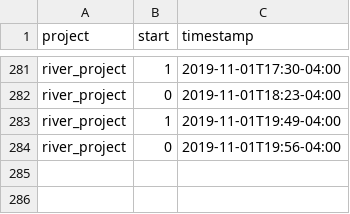
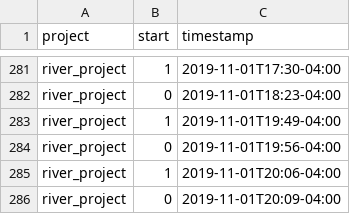
Before and after one commit to julianbarg/workhours, a CSV file: timestamps.csv, drawn as a sheet; only a part is shown, gaps mark what is left out.

Commit message:
auto-commit

```diff
--- a/timestamps.csv
+++ b/timestamps.csv
@@ -284 +284,3 @@ river_project,1,2019-11-01T19:49-04:00
 river_project,0,2019-11-01T19:56-04:00
+river_project,1,2019-11-01T20:06-04:00
+river_project,0,2019-11-01T20:09-04:00
```
